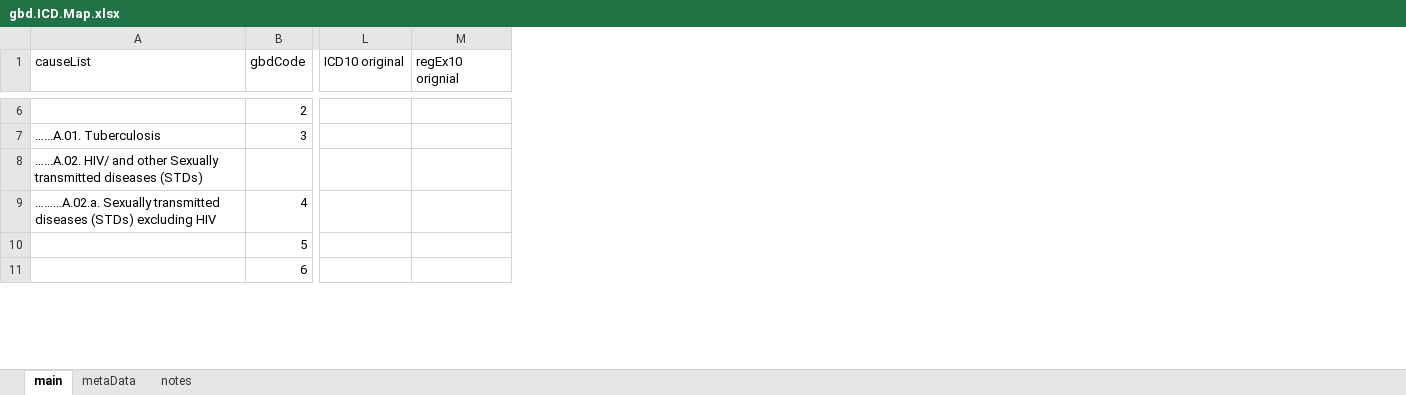
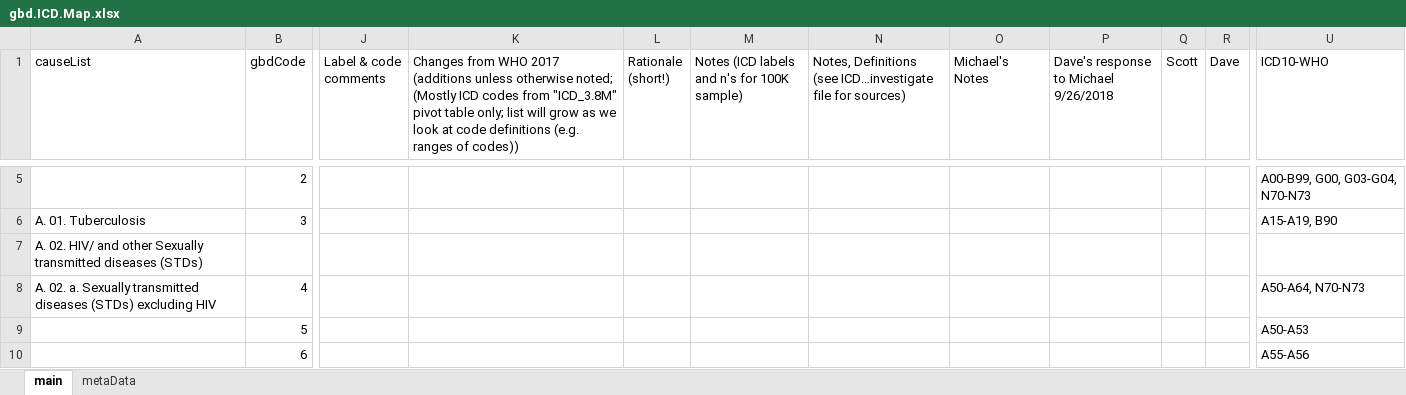
Before and after one commit to mcSamuelDataSci/CACommunityBurden, an Excel workbook: myCBD/myInfo/gbd.ICD.Map.xlsx, sheet main, drawn as a sheet; only a part is shown, gaps mark what is left out; values as stored, in another font and other column widths than the file's, no cell formats; removed rows and columns are numbered as before the commit, all else as after; the diff covers the shown part only; the diff names each change by its address in the sheet, - before the commit and + after, or states it on an @@ line.

```diff
--- a/myCBD/myInfo/gbd.ICD.Map.xlsx (sheet main)
+++ b/myCBD/myInfo/gbd.ICD.Map.xlsx (sheet main)
-sheet tab: notes
+column J (Label & code comments), empty
+column K, row 1: Changes from WHO 2017 (additions unless otherwise noted; (Mostly ICD codes from "ICD_3.8M" pivot table only; list will grow as we look at code definitions (e.g. ranges of codes))
+column L (Rationale (short!)), empty
+column M, row 1: Notes (ICD labels and n's for 100K sample)
+column N, row 1: Notes, Definitions (see ICD…investigate file for sources)
+column O (Michael's Notes), empty
+column P, row 1: Dave's response to Michael 9/26/2018
+column Q (Scott), empty
+column R (Dave), empty
-column L (ICD10 original), empty
-column M (regEx10 orignial), empty
+column U (ICD10-WHO), rows 5-10: A00-B99, G00, G03-G04, N70-N73 | A15-A19, B90 |  | A50-A64, N70-N73 | A50-A53 | A55-A56
-A6 (causeList): …...A.01. Tuberculosis
+A6 (causeList): A. 01. Tuberculosis
-A7 (causeList): …...A.02. HIV/ and…
+A7 (causeList): A. 02. HIV/ and…
-A8 (causeList): ……...A.02.a. Sexually transmitted…
+A8 (causeList): A. 02. a. Sexually transmitted…
```
Also changed, not shown: 6 added rows, 1 removed row, 3 added columns and 212 edited cells elsewhere in this sheet, cell formats, formulas that keep their value, 3 other files.
